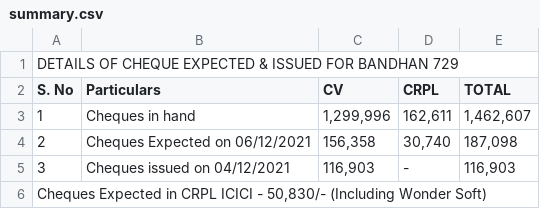
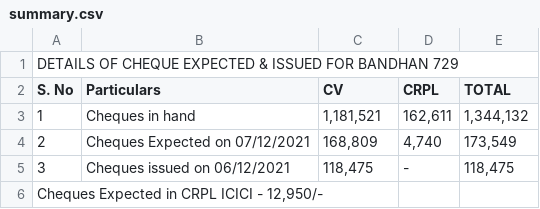
Before and after one commit to SimbhuTwice/CheersAcc, a CSV file: summary.csv, drawn as a sheet.

Commit message:
Add files via upload

```diff
--- a/summary.csv
+++ b/summary.csv
@@ -2,5 +2,5 @@ DETAILS OF CHEQUE EXPECTED & ISSUED FOR BANDHAN 729,,,,
 S. No,Particulars,CV,CRPL,TOTAL
-1,Cheques in hand ," 1,299,996 "," 162,611 "," 1,462,607 "
-2,Cheques Expected on 06/12/2021," 156,358 "," 30,740 "," 187,098 "
-3,Cheques issued on  04/12/2021," 116,903 ", - ," 116,903 "
-"Cheques Expected in CRPL ICICI  - 50,830/- (Including Wonder Soft)",,,,
+1,Cheques in hand ," 1,181,521 "," 162,611 "," 1,344,132 "
+2,Cheques Expected on 07/12/2021," 168,809 "," 4,740 "," 173,549 "
+3,Cheques issued on  06/12/2021," 118,475 ", -   ," 118,475 "
+"Cheques Expected in CRPL ICICI  - 12,950/- ",,,,
```
